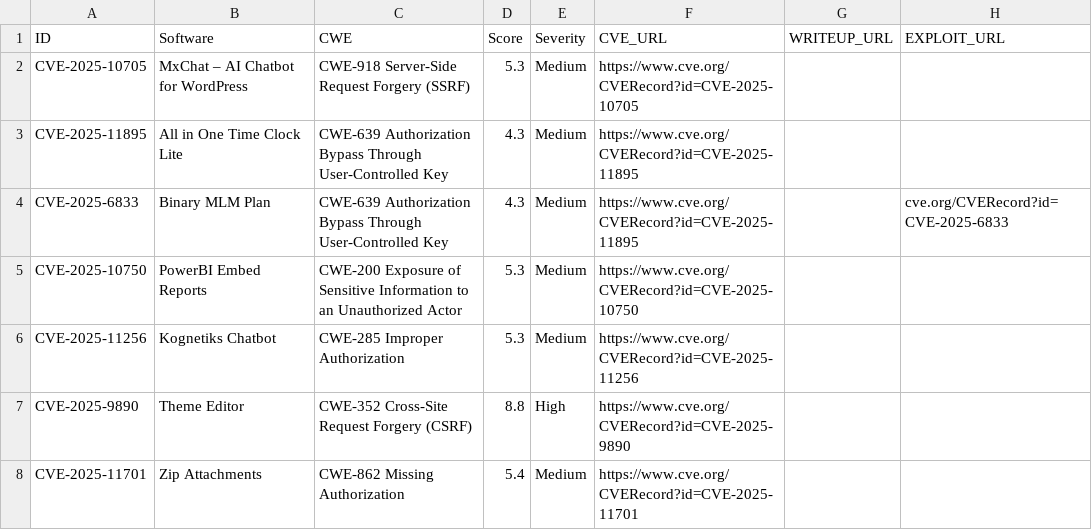
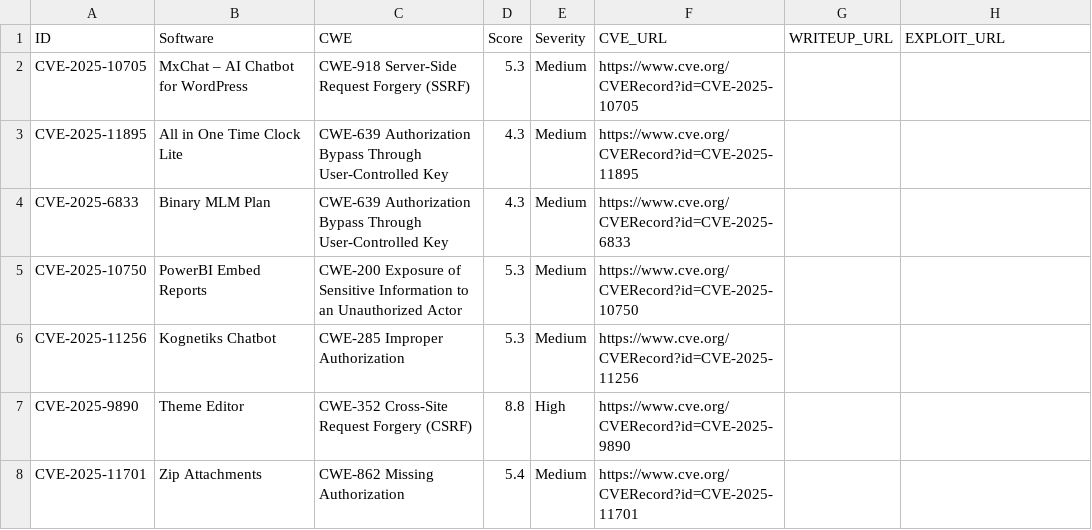
Before and after one commit to jFriedli/jFriedli.github.io, a CSV file: cves.csv, drawn as a sheet; only a part is shown.

Commit message:
Update cves.csv

```diff
--- a/cves.csv
+++ b/cves.csv
@@ -3,3 +3,3 @@ CVE-2025-10705,MxChat – AI Chatbot for WordPress,CWE-918 Server-Side Request F
 CVE-2025-11895,All in One Time Clock Lite,CWE-639 Authorization Bypass Through User-Controlled Key,4.3,Medium,https://www.cve.org/CVERecord?id=CVE-2025-11895,,
-CVE-2025-6833,Binary MLM Plan,CWE-639 Authorization Bypass Through User-Controlled Key,4.3,Medium,https://www.cve.org/CVERecord?id=CVE-2025-11895,,cve.org/CVERecord?id=CVE-2025-6833,,
+CVE-2025-6833,Binary MLM Plan,CWE-639 Authorization Bypass Through User-Controlled Key,4.3,Medium,https://www.cve.org/CVERecord?id=CVE-2025-6833,,
 CVE-2025-10750,PowerBI Embed Reports,CWE-200 Exposure of Sensitive Information to an Unauthorized Actor,5.3,Medium,https://www.cve.org/CVERecord?id=CVE-2025-10750,,
```
